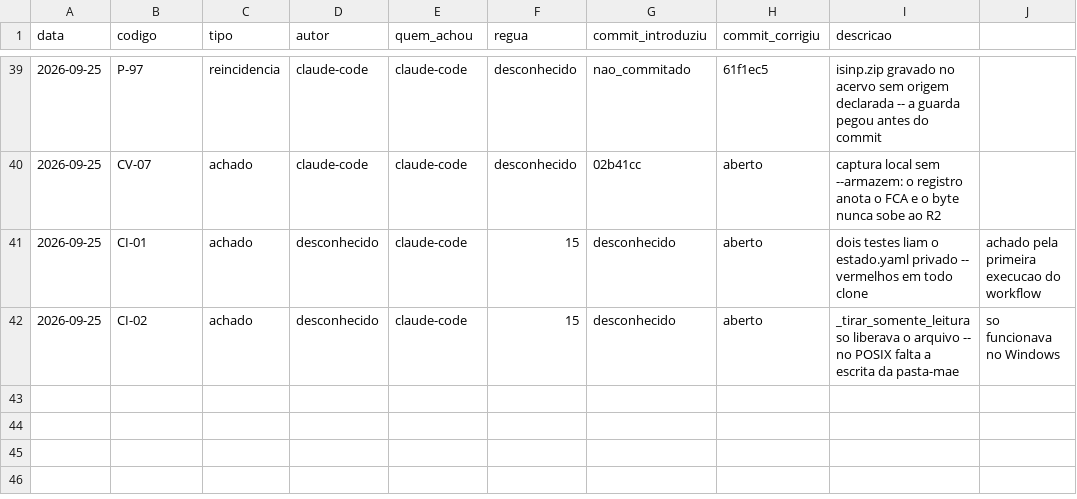
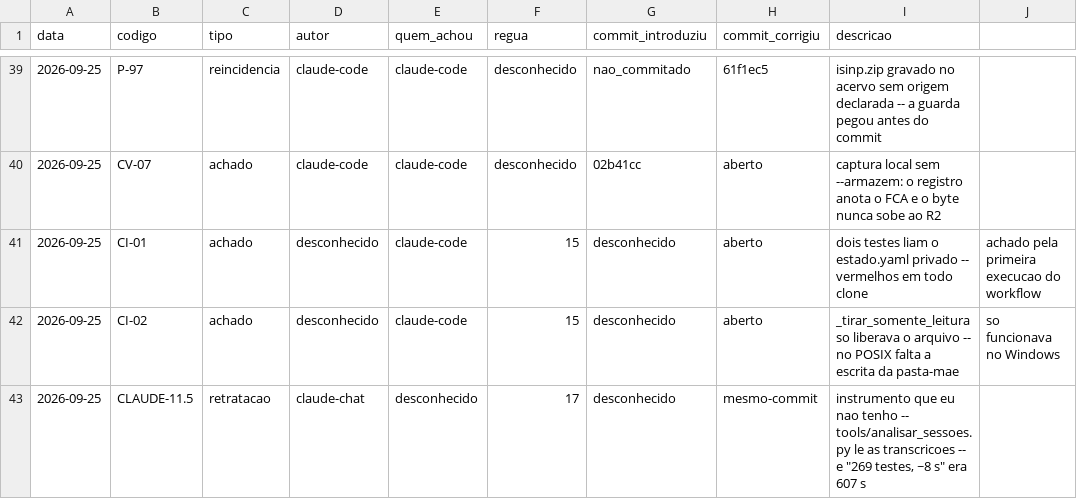
Before and after one commit to OsvaldoSantana/bastter, a CSV file: docs/metricas/eventos.csv, drawn as a sheet; only a part is shown, gaps mark what is left out.

```diff
--- a/docs/metricas/eventos.csv
+++ b/docs/metricas/eventos.csv
@@ -42 +42,2 @@ data;codigo;tipo;autor;quem_achou;regua;commit_introduziu;commit_corrigiu;descri
 2026-09-25;CI-02;achado;desconhecido;claude-code;15;desconhecido;aberto;_tirar_somente_leitura so liberava o arquivo -- no POSIX falta a escrita da pasta-mae; so funcionava no Windows
+2026-09-25;CLAUDE-11.5;retratacao;claude-chat;desconhecido;17;desconhecido;mesmo-commit;"instrumento que eu nao tenho" -- tools/analisar_sessoes.py le as transcricoes -- e "269 testes, ~8 s" era 607 s
```
Also changed, not shown: 2 other files.
